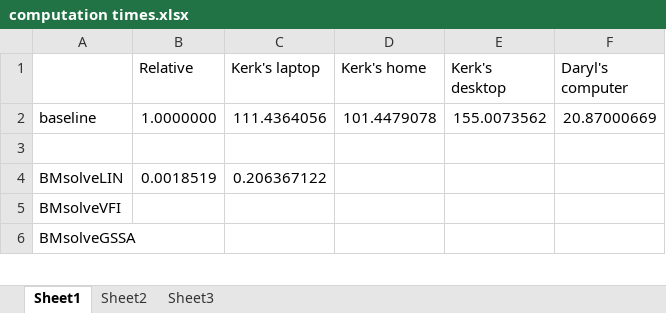
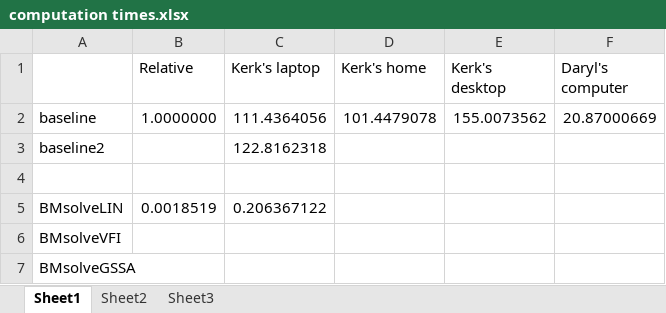
Before and after one commit to econdaryl/PolicyUncertainty, an Excel workbook: computation times.xlsx, sheet Sheet1, drawn as a sheet; only a part is shown; values as stored, in another font and other column widths than the file's, no borders; the diff names each change by its address in the sheet, - before the commit and + after, or states it on an @@ line.

Commit message:
Working on compute times.

```diff
--- a/computation times.xlsx (sheet Sheet1)
+++ b/computation times.xlsx (sheet Sheet1)
+row 3: baseline2 |  | 122.8162318
```
Also changed, not shown: 10 other files.
